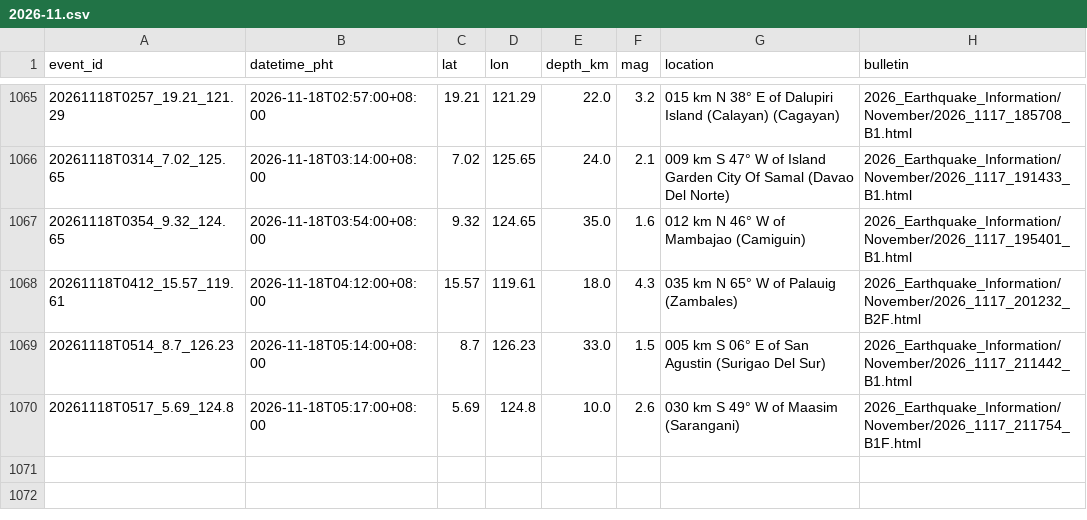
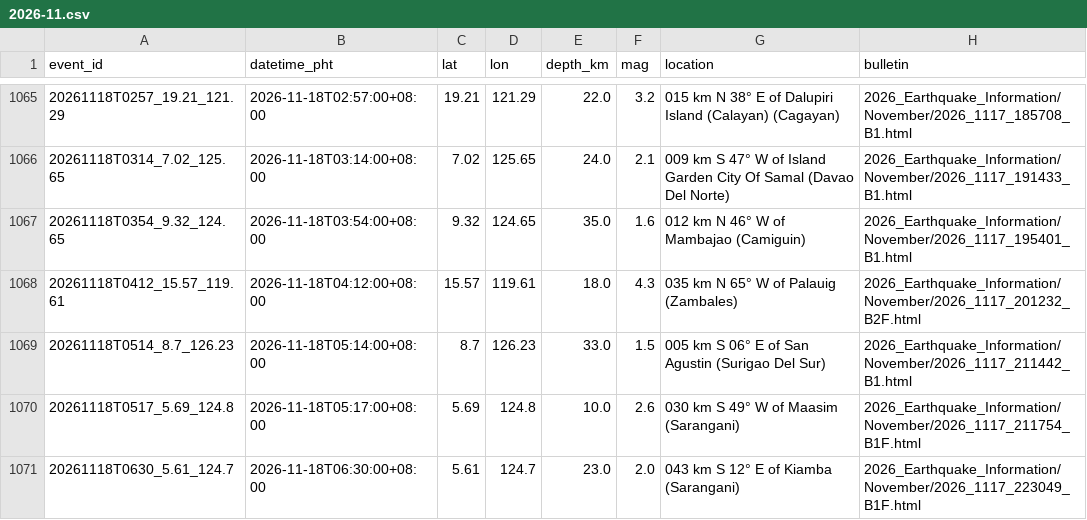
Before and after one commit to krystasis/ph-hazards, a CSV file: data/earthquakes/2026-11.csv, drawn as a sheet; only a part is shown, gaps mark what is left out; the diff names each change by its address in the sheet, - before the commit and + after, or states it on an @@ line.

```diff
--- a/data/earthquakes/2026-11.csv
+++ b/data/earthquakes/2026-11.csv
+row 1071: 20261118T0630_5.61_124.7 | 2026-11-18T06:30:00+08:00 | 5.61 | 124.7 | 23.0 | 2.0 | 043 km S 12° E of Kiamba (Sarangani) | 2026_Earthquake_Information/November/2026_1117_223049_B1F.html
```
Also changed, not shown: data/river_levels/2026-11.csv, 4 other files.
